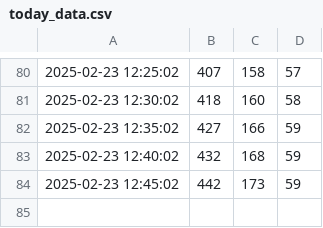
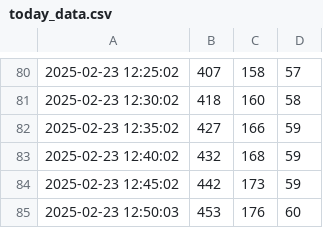
Before and after one commit to CharmingZh/IsItBusy, a CSV file: docs/data/today_data.csv, drawn as a sheet; only a part is shown, gaps mark what is left out.

Commit message:
Update today_data.csv on 2025-02-23 12:50:06

```diff
--- a/docs/data/today_data.csv
+++ b/docs/data/today_data.csv
@@ -84 +84,2 @@
 2025-02-23 12:45:02,442,173,59
+2025-02-23 12:50:03,453,176,60
```
